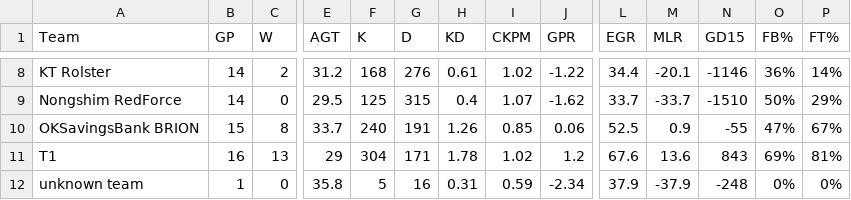
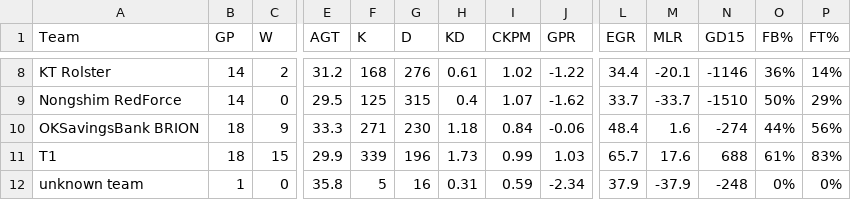
Before and after one commit to HeorhiiVech/lolab, a CSV file: LCK 2025 Rounds 3-5 - Team Stats.csv, drawn as a sheet; only a part is shown, gaps mark what is left out; the diff covers the shown part only; the diff names each change by its address in the sheet, - before the commit and + after, or states it on an @@ line.

```diff
--- a/LCK 2025 Rounds 3-5 - Team Stats.csv
+++ b/LCK 2025 Rounds 3-5 - Team Stats.csv
-B10 (GP): 15
+B10 (GP): 18
-C10 (W): 8
+C10 (W): 9
-E10 (AGT): 33.7
+E10 (AGT): 33.3
-F10 (K): 240
+F10 (K): 271
-G10 (D): 191
+G10 (D): 230
-H10 (KD): 1.26
+H10 (KD): 1.18
-I10 (CKPM): 0.85
+I10 (CKPM): 0.84
-J10 (GPR): 0.06
+J10 (GPR): -0.06
-L10 (EGR): 52.5
+L10 (EGR): 48.4
-M10 (MLR): 0.9
+M10 (MLR): 1.6
-N10 (GD15): -55
+N10 (GD15): -274
-O10 (FB%): 47%
+O10 (FB%): 44%
-P10 (FT%): 67%
+P10 (FT%): 56%
-B11 (GP): 16
+B11 (GP): 18
-C11 (W): 13
+C11 (W): 15
-E11 (AGT): 29
+E11 (AGT): 29.9
-F11 (K): 304
+F11 (K): 339
-G11 (D): 171
+G11 (D): 196
-H11 (KD): 1.78
+H11 (KD): 1.73
-I11 (CKPM): 1.02
+I11 (CKPM): 0.99
-J11 (GPR): 1.2
+J11 (GPR): 1.03
-L11 (EGR): 67.6
+L11 (EGR): 65.7
-M11 (MLR): 13.6
+M11 (MLR): 17.6
-N11 (GD15): 843
+N11 (GD15): 688
-O11 (FB%): 69%
+O11 (FB%): 61%
-P11 (FT%): 81%
+P11 (FT%): 83%
```
Also changed, not shown: 75 edited cells elsewhere in this file, LCK 2025.csv, LPL 2025 Split 3 - Team Stats.csv, 4 other files.
